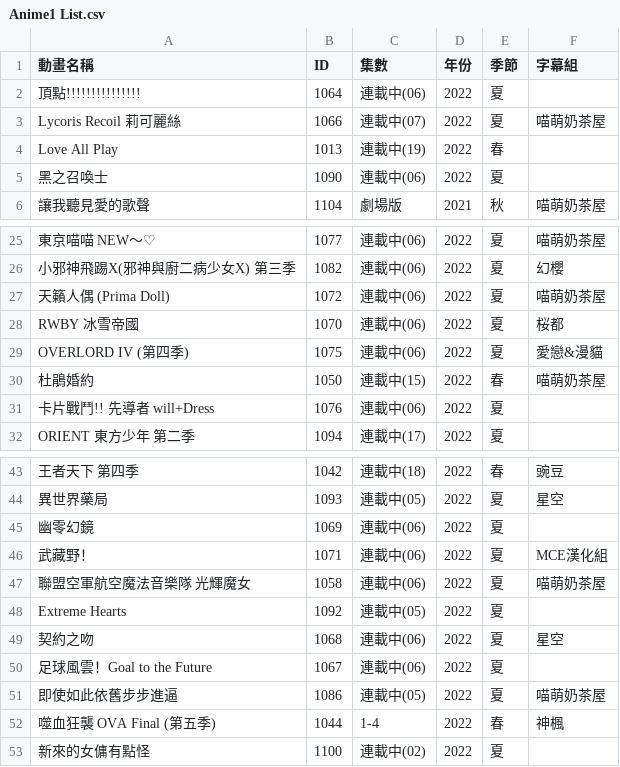
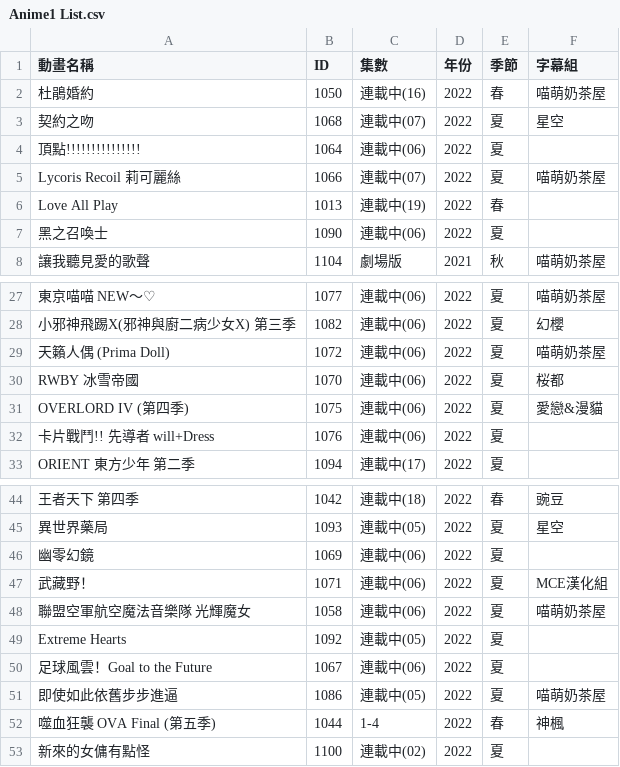
Before and after one commit to HeiTang/Anime1-Data, a CSV file: Anime1 List.csv, drawn as a sheet; only a part is shown, gaps mark what is left out; removed rows and columns are numbered as before the commit, all else as after; the diff names each change by its address in the sheet, - before the commit and + after, or states it on an @@ line.

Commit message:
Doc: Upgrade Anime1 List

```diff
--- a/Anime1 List.csv
+++ b/Anime1 List.csv
+row 2: 杜鵑婚約 | 1050 | 連載中(16) | 2022 | 春 | 喵萌奶茶屋
+row 3: 契約之吻 | 1068 | 連載中(07) | 2022 | 夏 | 星空
-row 30: 杜鵑婚約 | 1050 | 連載中(15) | 2022 | 春 | 喵萌奶茶屋
-row 49: 契約之吻 | 1068 | 連載中(06) | 2022 | 夏 | 星空
```
Also changed, not shown: 1 other file.
